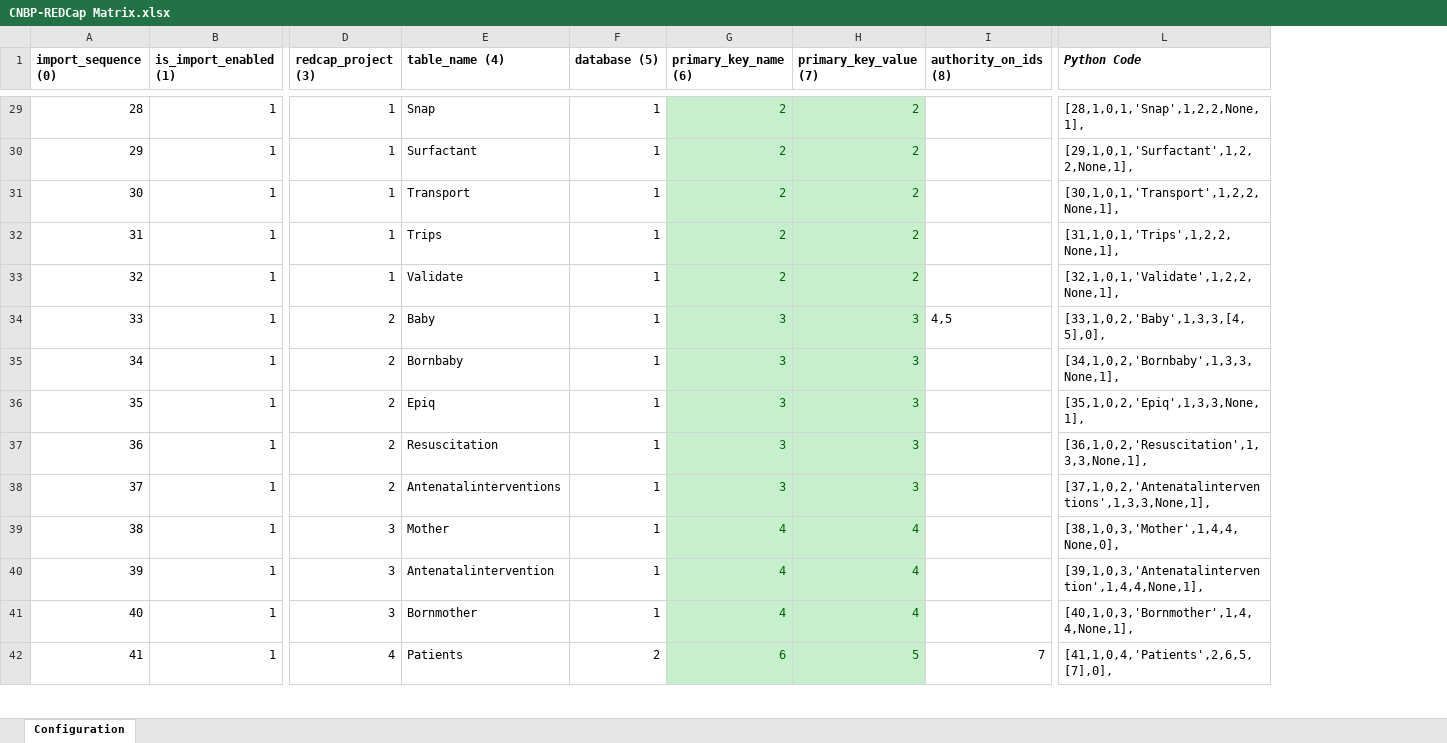
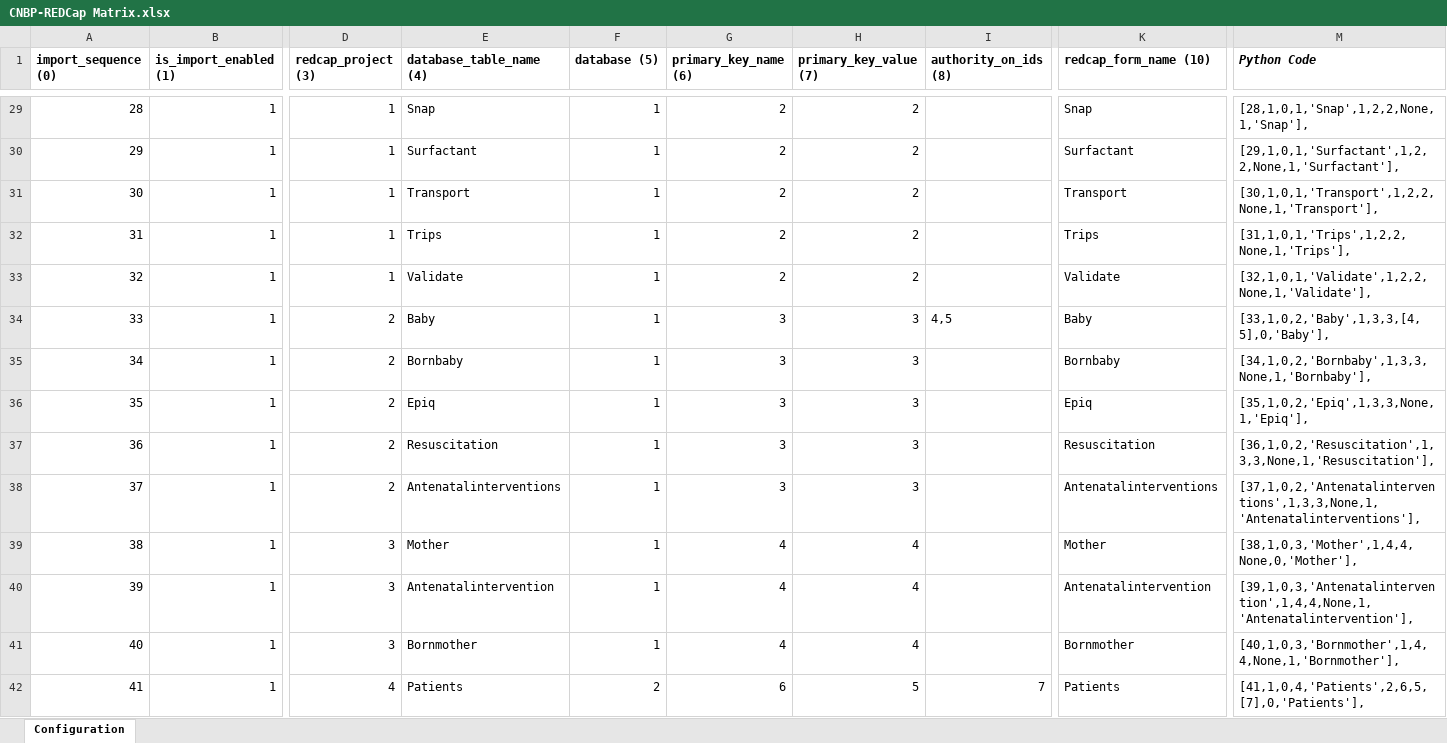
Before and after one commit to CNBP/DICOMTransit, an Excel workbook: Python/redcap/CNBP-REDCap Matrix.xlsx, sheet Configuration, drawn as a sheet; only a part is shown, gaps mark what is left out; values as stored, in another font and other column widths than the file's, no borders; addresses are those after the commit; the diff covers the shown part only; the diff names each change by its address in the sheet, - before the commit and + after, or states it on an @@ line.

```diff
--- a/Python/redcap/CNBP-REDCap Matrix.xlsx (sheet Configuration)
+++ b/Python/redcap/CNBP-REDCap Matrix.xlsx (sheet Configuration)
+column K (redcap_form_name (10)), rows 29-42: Snap | Surfactant | Transport | Trips | Validate | Baby | Bornbaby | Epiq | Resuscitation | Antenatalinterventions | Mother | Antenatalintervention | Bornmother | Patients
-E1: table_name (4)
+E1: database_table_name (4)
@@ G29:H42 fill: #C6EFCE → none, text colour: #006100 → black @@
-M29 (Python Code): [28,1,0,1,'Snap',1,2,2,None,1],
+M29 (Python Code): [28,1,0,1,'Snap',1,2,2,None,1,'Snap'],
-M30 (Python Code): [29,1,0,1,'Surfactant',1,2,2,None,1],
+M30 (Python Code): [29,1,0,1,'Surfactant',1,2,2,None,1,'Surfactant'],
-M31 (Python Code): [30,1,0,1,'Transport',1,2,2,None,1],
+M31 (Python Code): [30,1,0,1,'Transport',1,2,2,None,1,'Transport'],
-M32 (Python Code): [31,1,0,1,'Trips',1,2,2,None,1],
+M32 (Python Code): [31,1,0,1,'Trips',1,2,2,None,1,'Trips'],
-M33 (Python Code): [32,1,0,1,'Validate',1,2,2,None,1],
+M33 (Python Code): [32,1,0,1,'Validate',1,2,2,None,1,'Validate'],
-M34 (Python Code): [33,1,0,2,'Baby',1,3,3,[4,5],0],
+M34 (Python Code): [33,1,0,2,'Baby',1,3,3,[4,5],0,'Baby'],
-M35 (Python Code): [34,1,0,2,'Bornbaby',1,3,3,None,1],
+M35 (Python Code): [34,1,0,2,'Bornbaby',1,3,3,None,1,'Bornbaby'],
-M36 (Python Code): [35,1,0,2,'Epiq',1,3,3,None,1],
+M36 (Python Code): [35,1,0,2,'Epiq',1,3,3,None,1,'Epiq'],
-M37 (Python Code): [36,1,0,2,'Resuscitation',1,3,3,None,1],
+M37 (Python Code): [36,1,0,2,'Resuscitation',1,3,3,None,1,'Resuscitation'],
-M38 (Python Code): [37,1,0,2,'Antenatalinterventions',1,3,3,None,1],
+M38 (Python Code): [37,1,0,2,'Antenatalinterventions',1,3,3,None,1,'Antenatalinterventions'],
-M39 (Python Code): [38,1,0,3,'Mother',1,4,4,None,0],
+M39 (Python Code): [38,1,0,3,'Mother',1,4,4,None,0,'Mother'],
-M40 (Python Code): [39,1,0,3,'Antenatalintervention',1,4,4,None,1],
+M40 (Python Code): [39,1,0,3,'Antenatalintervention',1,4,4,None,1,'Antenatalintervention'],
-M41 (Python Code): [40,1,0,3,'Bornmother',1,4,4,None,1],
+M41 (Python Code): [40,1,0,3,'Bornmother',1,4,4,None,1,'Bornmother'],
-M42 (Python Code): [41,1,0,4,'Patients',2,6,5,[7],0],
+M42 (Python Code): [41,1,0,4,'Patients',2,6,5,[7],0,'Patients'],
```
Also changed, not shown: 135 edited cells and cell formats elsewhere in this sheet, 1 other file.
